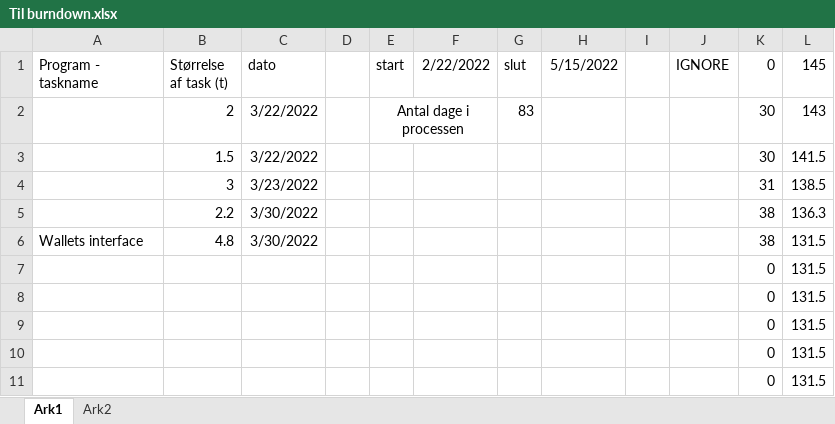
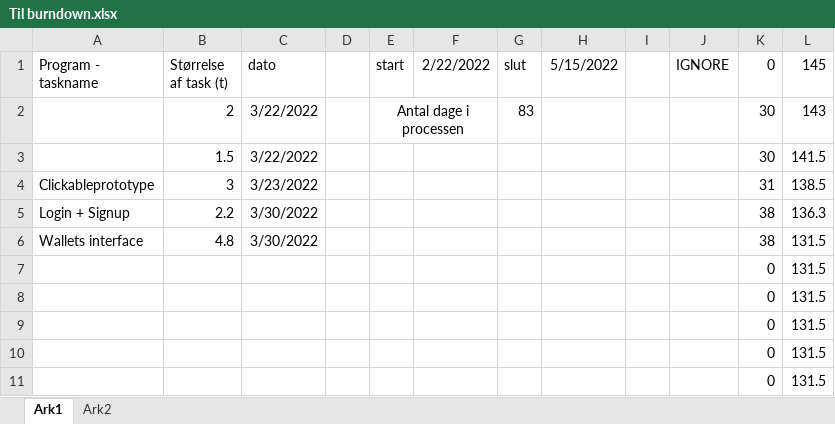
Before and after one commit to AJungersen/DDU-Eksamensprojekt, an Excel workbook: Til burndown.xlsx, sheet Ark1, drawn as a sheet; only a part is shown; values as stored, in another font and other column widths than the file's, no borders; the diff names each change by its address in the sheet, - before the commit and + after, or states it on an @@ line.

Commit message:
update

```diff
--- a/Til burndown.xlsx (sheet Ark1)
+++ b/Til burndown.xlsx (sheet Ark1)
-A4 (Program - taskname): (empty)
+A4 (Program - taskname): Clickableprototype
-A5 (Program - taskname): (empty)
+A5 (Program - taskname): Login + Signup
```
